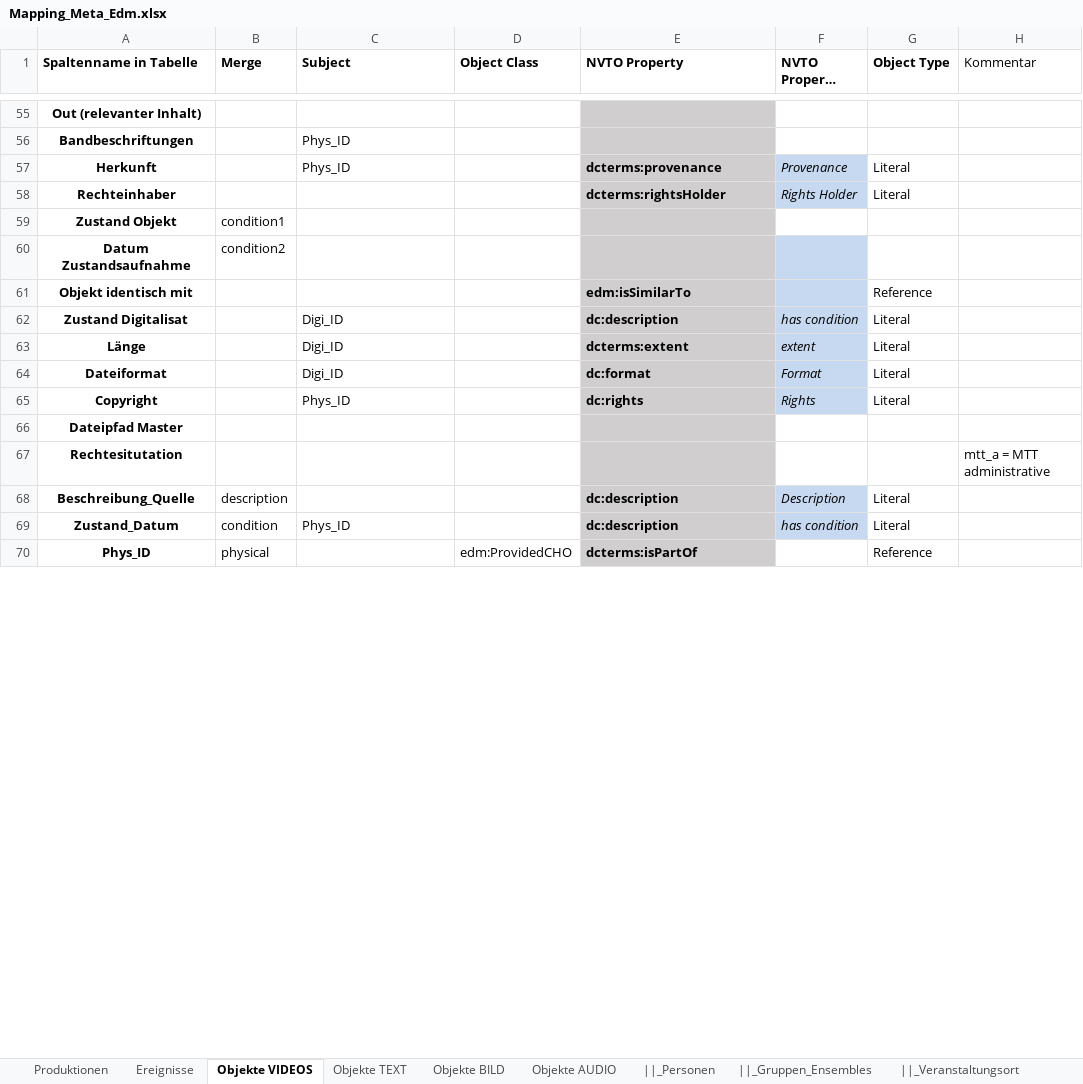
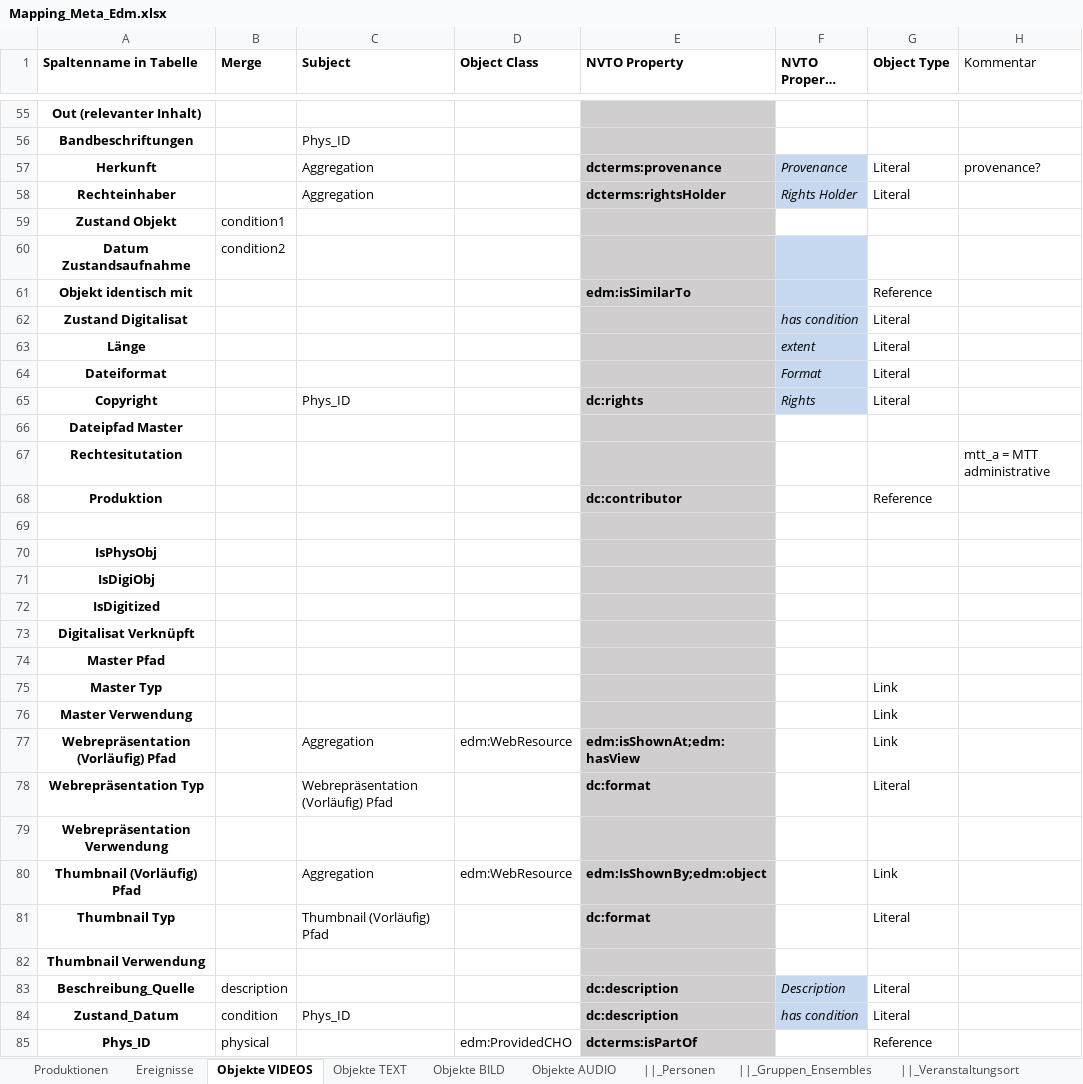
Before and after one commit to tennismann3000/nvtxlsxrdf, an Excel workbook: Mapping_Meta_Edm.xlsx, sheet Objekte VIDEOS, drawn as a sheet; only a part is shown, gaps mark what is left out; long unchanged cells end in …; values as stored, in another font and other column widths than the file's, no borders; the diff covers the shown part only; the diff names each change by its address in the sheet, - before the commit and + after, or states it on an @@ line.

```diff
--- a/Mapping_Meta_Edm.xlsx (sheet Objekte VIDEOS)
+++ b/Mapping_Meta_Edm.xlsx (sheet Objekte VIDEOS)
-C57 (Subject): Phys_ID
+C57 (Subject): Aggregation
-H57 (Kommentar): (empty)
+H57 (Kommentar): provenance?
-C58 (Subject): (empty)
+C58 (Subject): Aggregation
-C62:C64 (Subject): Digi_ID
+C62:C64 (Subject): (empty)
-E62 (NVTO Property): dc:description
+E62 (NVTO Property): (empty)
-E63 (NVTO Property): dcterms:extent
+E63 (NVTO Property): (empty)
-E64 (NVTO Property): dc:format
+E64 (NVTO Property): (empty)
+row 68: Produktion |  |  |  | dc:contributor |  | Reference
+row 69: (empty)
+row 70: IsPhysObj
+row 71: IsDigiObj
+row 72: IsDigitized
+row 73: Digitalisat Verknüpft
+row 74: Master Pfad
+row 75: Master Typ |  |  |  |  |  | Link
+row 76: Master Verwendung |  |  |  |  |  | Link
+row 77: Webrepräsentation (Vorläufig) Pfad |  | Aggregation | edm:WebResource | edm:isShownAt;edm:hasView |  | Link
+row 78: Webrepräsentation Typ |  | Webrepräsentation (Vorläufig) Pfad |  | dc:format |  | Literal
+row 79: Webrepräsentation Verwendung
+row 80: Thumbnail (Vorläufig) Pfad |  | Aggregation | edm:WebResource | edm:IsShownBy;edm:object |  | Link
+row 81: Thumbnail Typ |  | Thumbnail (Vorläufig) Pfad |  | dc:format |  | Literal
+row 82: Thumbnail Verwendung
```
Also changed, not shown: 2 added rows, 1 removed row and 5 edited cells elsewhere in this sheet, sheet Objekte TEXT, sheet Objekte BILD, sheet Objekte AUDIO, sheet ||_Länder, sheet Serie, sheet Sammlungen, 2 more sheets, 23 other files.
